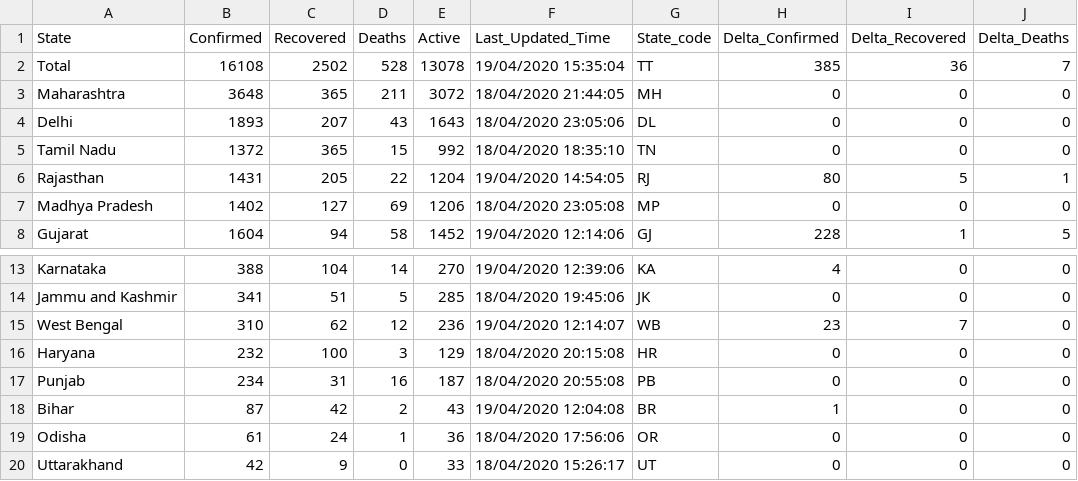
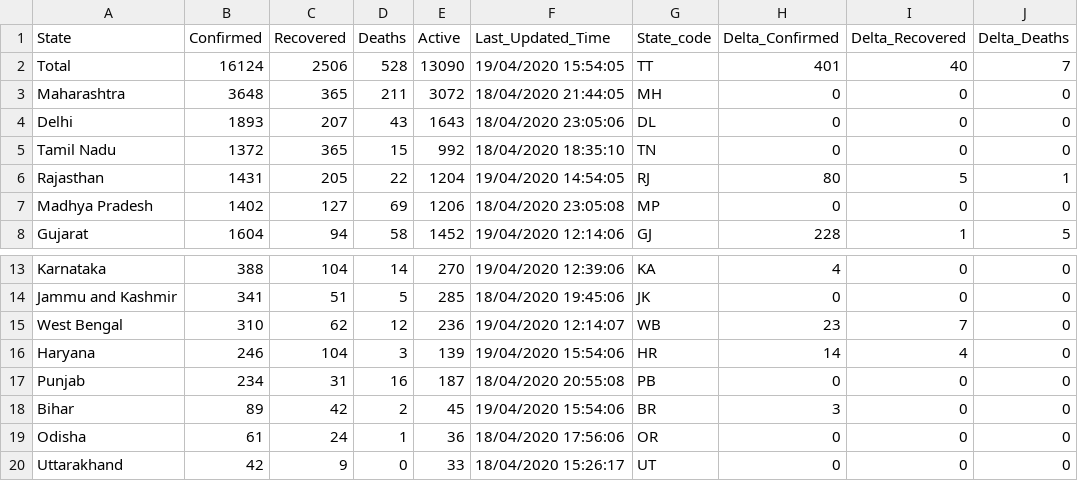
Before and after one commit to shuklaayush/api, a CSV file: csv/2020-04-19/state_wise.csv, drawn as a sheet; only a part is shown, gaps mark what is left out; the diff names each change by its address in the sheet, - before the commit and + after, or states it on an @@ line.

```diff
--- a/csv/2020-04-19/state_wise.csv
+++ b/csv/2020-04-19/state_wise.csv
-B2 (Confirmed): 16108
+B2 (Confirmed): 16124
-C2 (Recovered): 2502
+C2 (Recovered): 2506
-E2 (Active): 13078
+E2 (Active): 13090
-F2 (Last_Updated_Time): 19/04/2020 15:35:04
+F2 (Last_Updated_Time): 19/04/2020 15:54:05
-H2 (Delta_Confirmed): 385
+H2 (Delta_Confirmed): 401
-I2 (Delta_Recovered): 36
+I2 (Delta_Recovered): 40
-B16 (Confirmed): 232
+B16 (Confirmed): 246
-C16 (Recovered): 100
+C16 (Recovered): 104
-E16 (Active): 129
+E16 (Active): 139
-F16 (Last_Updated_Time): 18/04/2020 20:15:08
+F16 (Last_Updated_Time): 19/04/2020 15:54:06
-H16 (Delta_Confirmed): 0
+H16 (Delta_Confirmed): 14
-I16 (Delta_Recovered): 0
+I16 (Delta_Recovered): 4
-B18 (Confirmed): 87
+B18 (Confirmed): 89
-E18 (Active): 43
+E18 (Active): 45
-F18 (Last_Updated_Time): 19/04/2020 12:04:08
+F18 (Last_Updated_Time): 19/04/2020 15:54:06
-H18 (Delta_Confirmed): 1
+H18 (Delta_Confirmed): 3
```
Also changed, not shown: csv/2020-04-19/death_and_recovered.csv, csv/latest/death_and_recovered.csv, 7 other files.
